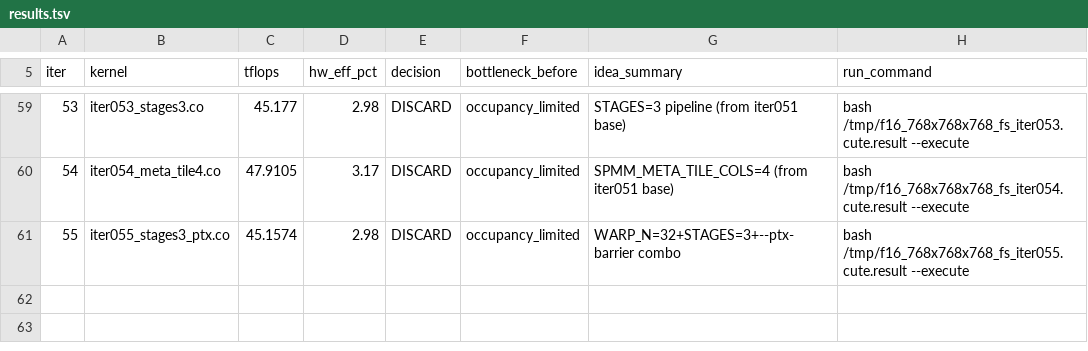
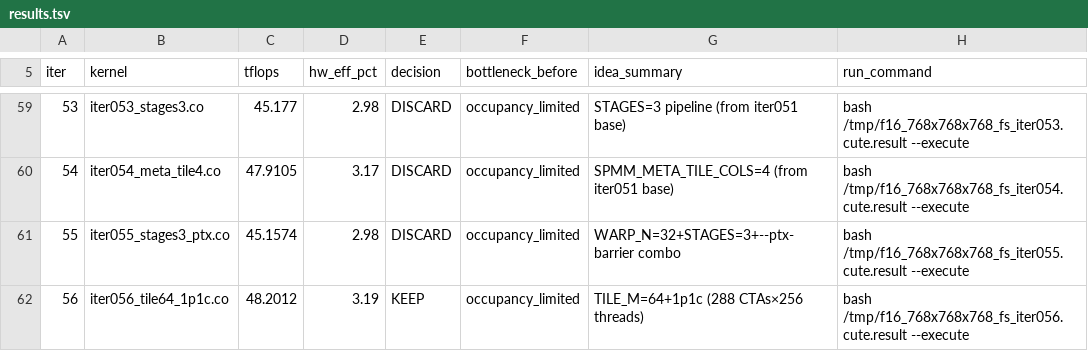
Before and after one commit to codes1gn/CroqTuner, a TSV file: tuning/logs/f16_768x768x768_fs/results.tsv, drawn as a sheet; only a part is shown, gaps mark what is left out; the diff names each change by its address in the sheet, - before the commit and + after, or states it on an @@ line.

Commit message:
f16_768x768x768_fs iter056: TILE_M=64+1p1c (288 CTAs) — TFLOPS: 48.7409 -> 48.2012 (KEEP, re-run avg)

```diff
--- a/tuning/logs/f16_768x768x768_fs/results.tsv
+++ b/tuning/logs/f16_768x768x768_fs/results.tsv
+row 62: 56 | iter056_tile64_1p1c.co | 48.2012 | 3.19 | KEEP | occupancy_limited | TILE_M=64+1p1c (288 CTAs×256 threads) | bash /tmp/f16_768x768x768_fs_iter056.cute.result --execute
```
Also changed, not shown: 5 other files.
